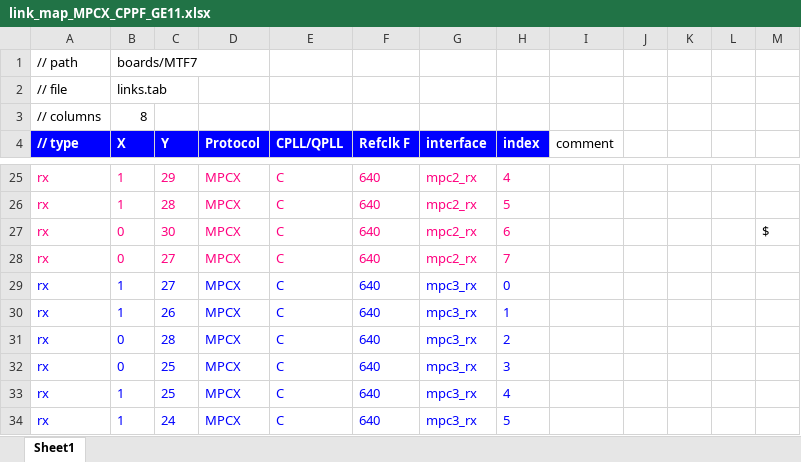
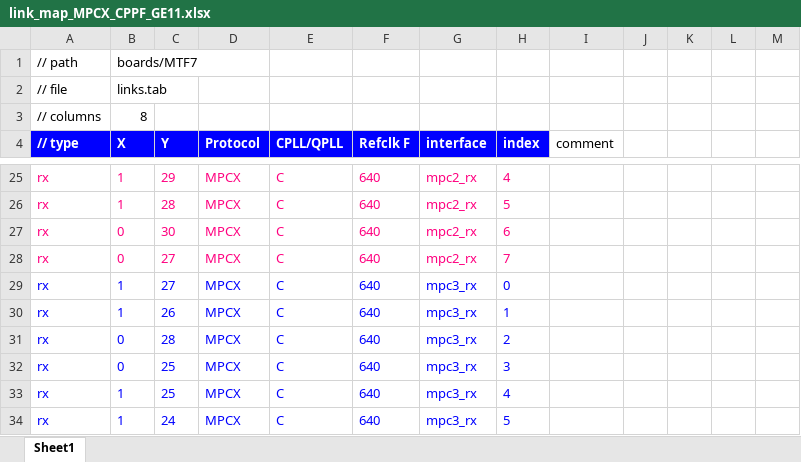
Before and after one commit to madorskya/mgt_builder, an Excel workbook: examples/EMTF_MPCX_full/src/link_map_MPCX_CPPF_GE11.xlsx, sheet Sheet1, drawn as a sheet; only a part is shown, gaps mark what is left out; values as stored, in another font and other column widths than the file's, no borders; the diff names each change by its address in the sheet, - before the commit and + after, or states it on an @@ line.

```diff
--- a/examples/EMTF_MPCX_full/src/link_map_MPCX_CPPF_GE11.xlsx (sheet Sheet1)
+++ b/examples/EMTF_MPCX_full/src/link_map_MPCX_CPPF_GE11.xlsx (sheet Sheet1)
-M27: $
+M27: (empty)
```
Also changed, not shown: examples/OMTF_MPCX/src/omtf_MPCX.xlsx, 36 other files.
